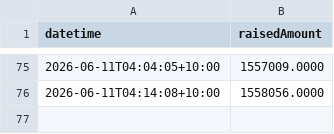
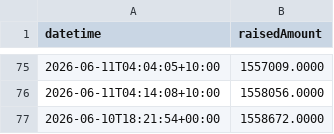
Before and after one commit to ghuntley/pon, a CSV file: raised_amount_log.csv, drawn as a sheet; only a part is shown, gaps mark what is left out.

```diff
--- a/raised_amount_log.csv
+++ b/raised_amount_log.csv
@@ -76 +76,2 @@ datetime,raisedAmount
 2026-06-11T04:14:08+10:00,1558056.0000
+2026-06-10T18:21:54+00:00,1558672.0000
```
Also changed, not shown: 1 other file.
